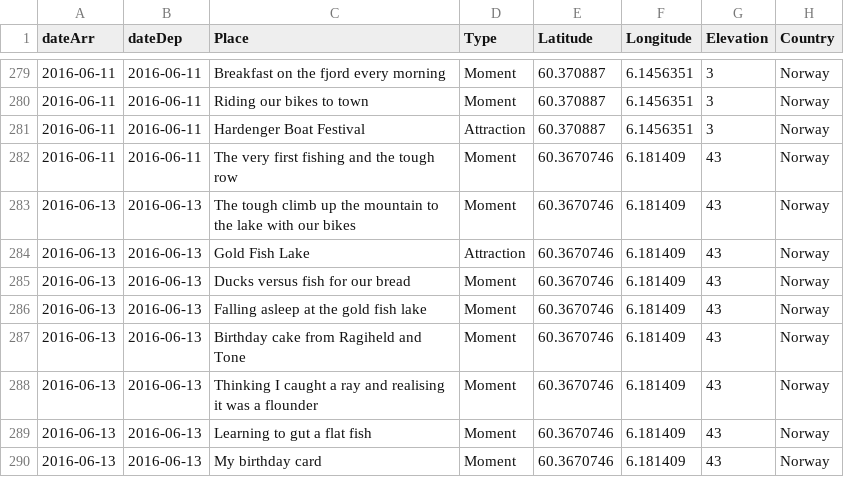
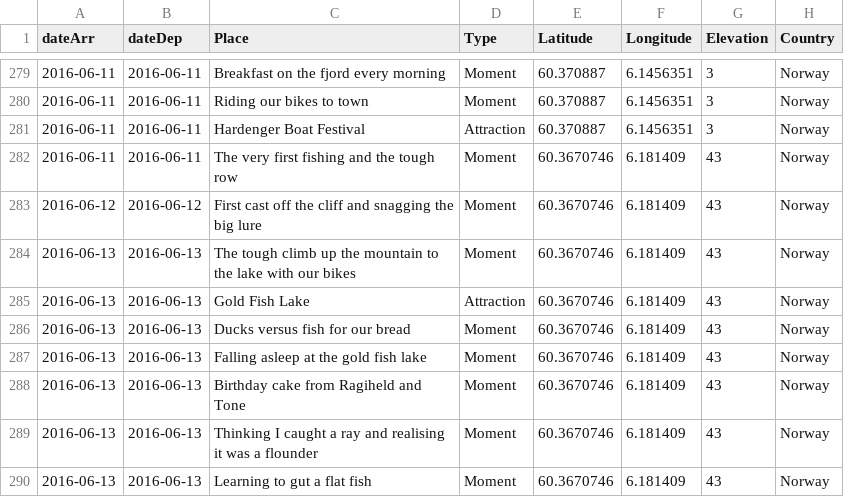
Before and after one commit to melaniehuang/visuals-of-an-adventure, a CSV file: data/events.csv, drawn as a sheet; only a part is shown, gaps mark what is left out; the shorter side is filled out with more unchanged rows.

Commit message:
Adding more data

```diff
--- a/data/events.csv
+++ b/data/events.csv
@@ -282,2 +282,3 @@ dateArr,dateDep,Place,Type,Latitude,Longitude,Elevation,Country
 2016-06-11,2016-06-11,The very first fishing and the tough row,Moment,60.3670746,6.181409,43,Norway
+2016-06-12,2016-06-12,First cast off the cliff and snagging the big lure,Moment,60.3670746,6.181409,43,Norway
 2016-06-13,2016-06-13,The tough climb up the mountain to the lake with our bikes,Moment,60.3670746,6.181409,43,Norway
```
